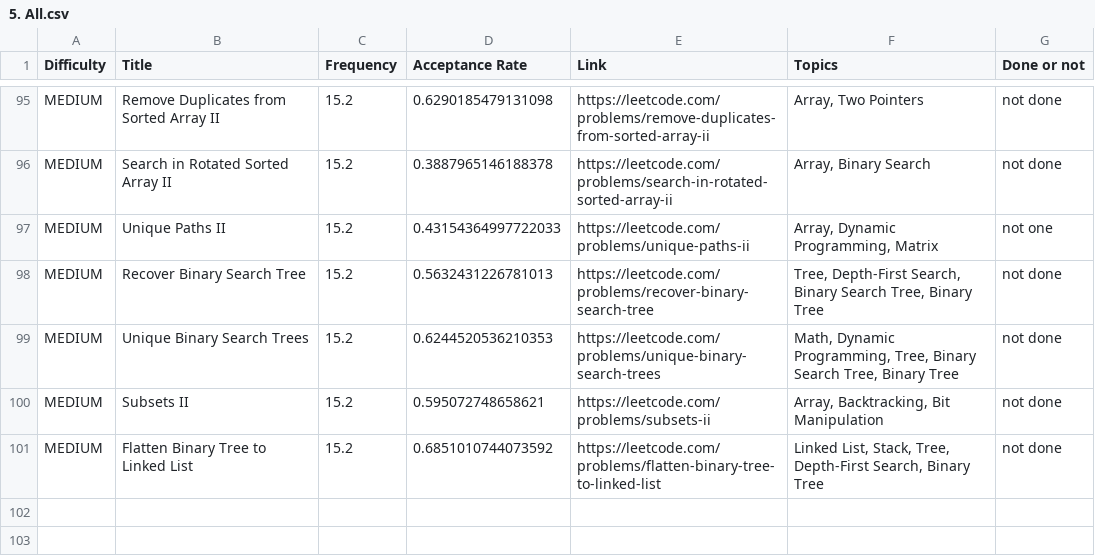
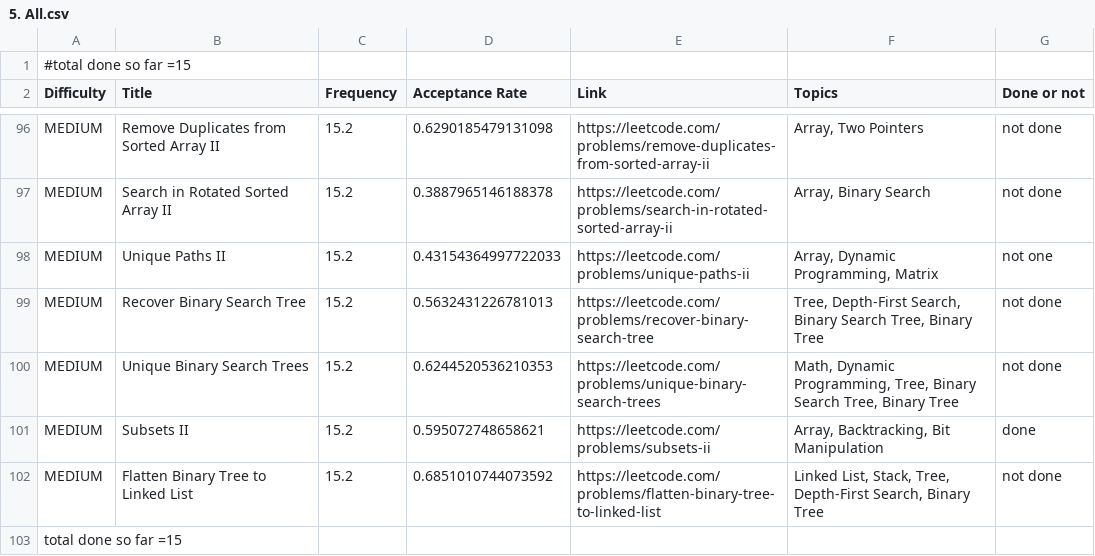
Before and after one commit to M-SriVidya/leetcode-company-wise-problems, a CSV file: Apple/5. All.csv, drawn as a sheet; only a part is shown, gaps mark what is left out.

Commit message:
Update 5. All.csv

```diff
--- a/Apple/5. All.csv
+++ b/Apple/5. All.csv
@@ -1 +1,2 @@
+#total done so far =15
 Difficulty,Title,Frequency,Acceptance Rate,Link,Topics,Done or not
@@ -99,3 +100,4 @@ MEDIUM,Recover Binary Search Tree,15.2,0.5632431226781013,https://leetcode.com/p
 MEDIUM,Unique Binary Search Trees,15.2,0.6244520536210353,https://leetcode.com/problems/unique-binary-search-trees,"Math, Dynamic Programming, Tree, Binary Search Tree, Binary Tree",not done
-MEDIUM,Subsets II,15.2,0.595072748658621,https://leetcode.com/problems/subsets-ii,"Array, Backtracking, Bit Manipulation",not done
+MEDIUM,Subsets II,15.2,0.595072748658621,https://leetcode.com/problems/subsets-ii,"Array, Backtracking, Bit Manipulation",done
 MEDIUM,Flatten Binary Tree to Linked List,15.2,0.6851010744073592,https://leetcode.com/problems/flatten-binary-tree-to-linked-list,"Linked List, Stack, Tree, Depth-First Search, Binary Tree",not done
+total done so far =15
```
